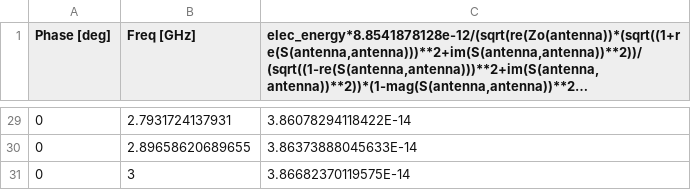
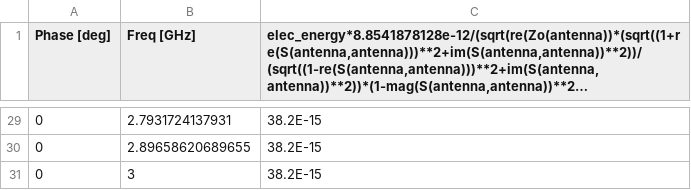
Before and after one commit to SimonPrato/Numerical-Investigation-of-TEM-Cells-and-Antenna-coupling, a CSV file: simulations/results/loop-free-space/capacitance.csv, drawn as a sheet; only a part is shown, gaps mark what is left out; long unchanged cells end in …; the diff covers the shown part only.

```diff
--- a/simulations/results/loop-free-space/capacitance.csv
+++ b/simulations/results/loop-free-space/capacitance.csv
@@ -29,3 +29,3 @@
-0,2.7931724137931,3.86078294118422E-14
-0,2.89658620689655,3.86373888045633E-14
-0,3,3.86682370119575E-14
+0,2.7931724137931,38.2E-15
+0,2.89658620689655,38.2E-15
+0,3,38.2E-15
```
Also changed, not shown: 27 edited cells elsewhere in this file, simulations/results/loop-free-space/inductance.csv, simulations/results/loop-tem-cell/magnitude.csv, 9 other files.
